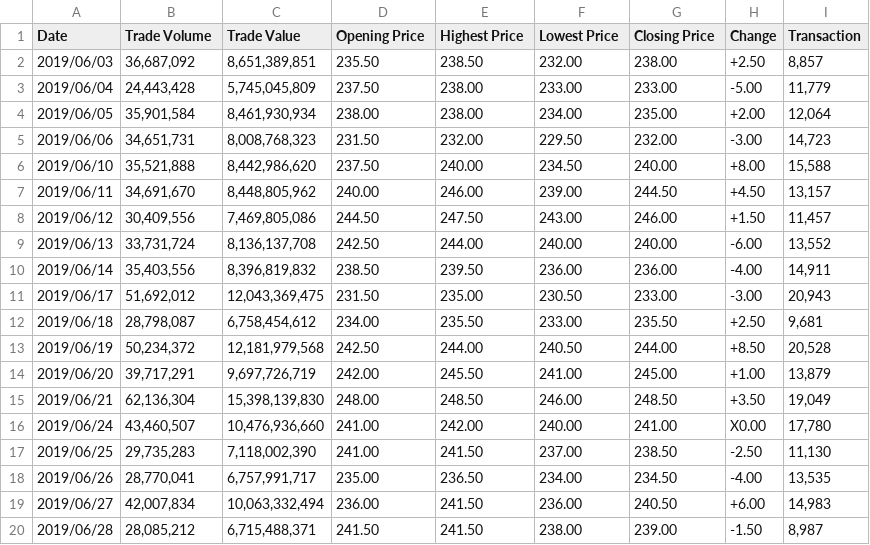
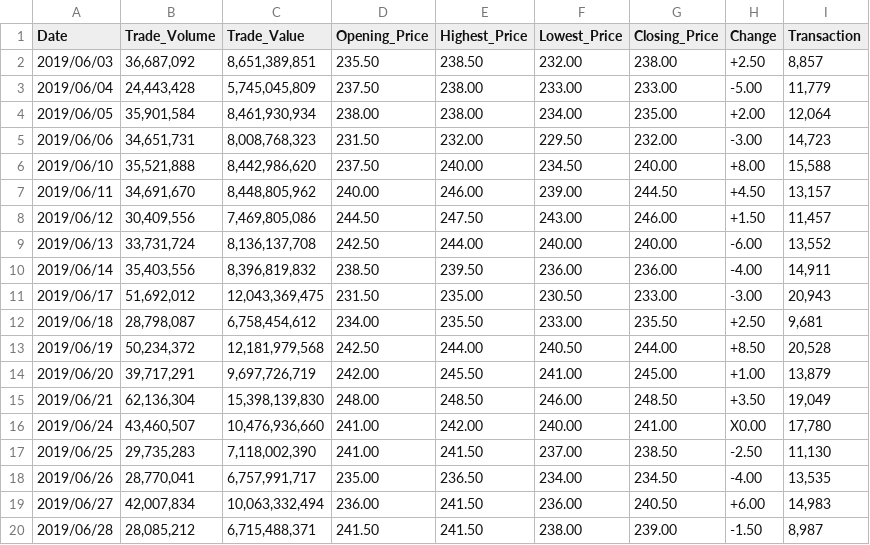
Before and after one commit to WesleyCh3n/Data-Science, a CSV file: STOCK_DAY_06.csv, drawn as a sheet.

```diff
--- a/STOCK_DAY_06.csv
+++ b/STOCK_DAY_06.csv
@@ -1,2 +1,2 @@
-"Date","Trade Volume","Trade Value","Opening Price","Highest Price","Lowest Price","Closing Price","Change","Transaction",
+"Date","Trade_Volume","Trade_Value","Opening_Price","Highest_Price","Lowest_Price","Closing_Price","Change","Transaction",
 "2019/06/03","36,687,092","8,651,389,851","235.50","238.50","232.00","238.00","+2.50","8,857",
```
Also changed, not shown: STOCK_DAY_07.csv, STOCK_DAY_08.csv, 9 other files.
